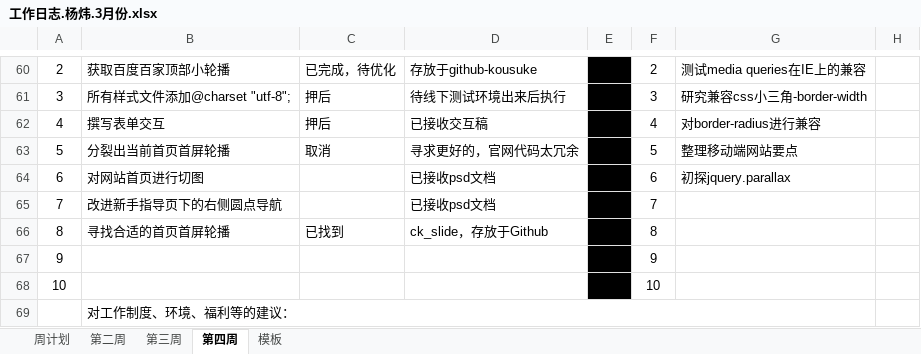
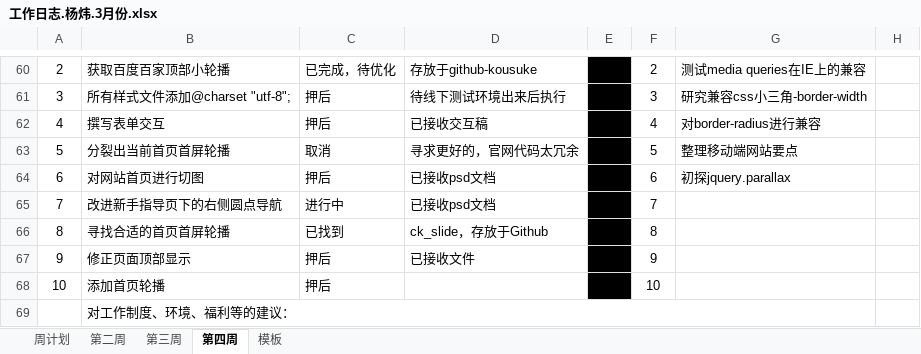
Before and after one commit to kousuke2010/kousuke2010.github.io, an Excel workbook: working/工作日志.杨炜.3月份.xlsx, sheet 第四周, drawn as a sheet; only a part is shown, gaps mark what is left out; values as stored, in another font and other column widths than the file's, no borders; the diff names each change by its address in the sheet, - before the commit and + after, or states it on an @@ line.

Commit message:
update

```diff
--- a/working/工作日志.杨炜.3月份.xlsx (sheet 第四周)
+++ b/working/工作日志.杨炜.3月份.xlsx (sheet 第四周)
-C64: (empty)
+C64: 押后
-C65: (empty)
+C65: 进行中
-B67: (empty)
+B67: 修正页面顶部显示
-C67:C68: (empty)
+C67:C68: 押后
-D67: (empty)
+D67: 已接收文件
-B68: (empty)
+B68: 添加首页轮播
```
